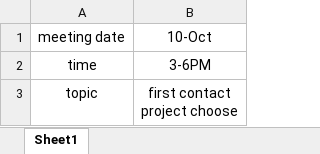
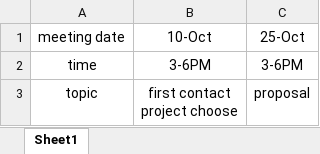
Before and after one commit to upenn-embedded/final-project-website-submission-f25-t01-f25-ctrl-alt-del, an Excel workbook: team_contract/meeting_timeline.xlsx, sheet Sheet1, drawn as a sheet; values as stored, in another font and other column widths than the file's, no borders; the diff names each change by its address in the sheet, - before the commit and + after, or states it on an @@ line.

```diff
--- a/team_contract/meeting_timeline.xlsx (sheet Sheet1)
+++ b/team_contract/meeting_timeline.xlsx (sheet Sheet1)
+column C, rows 1-3: 25-Oct | 3-6PM | proposal
```
Also changed, not shown: 1 other file.
